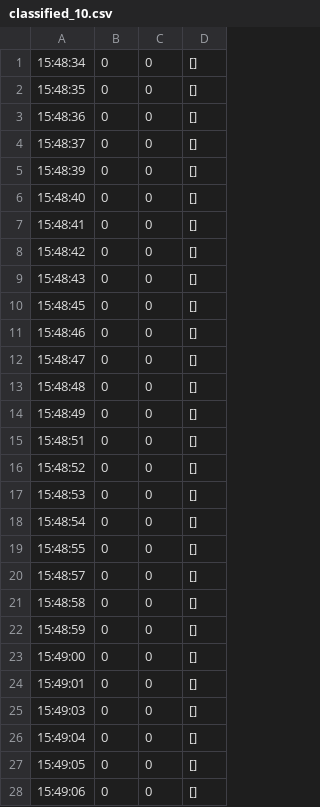
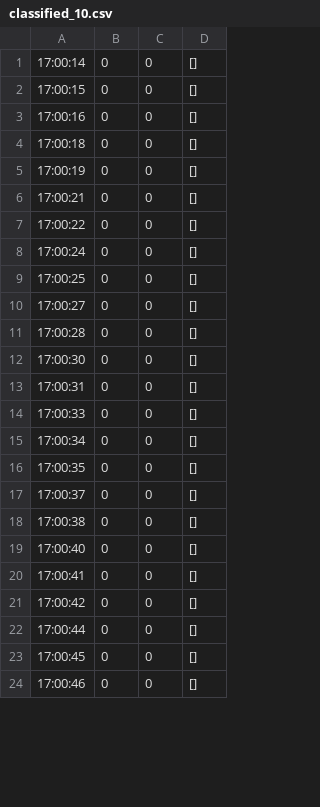
Before and after one commit to HirokiOka/stumble-notifier-windows-backend, a CSV file: classified-data/classified_10.csv, drawn as a sheet; only a part is shown; the diff covers the shown part only.

```diff
--- a/classified-data/classified_10.csv
+++ b/classified-data/classified_10.csv
@@ -1,28 +1,24 @@
-15:48:34,0,0,[]
-15:48:35,0,0,[]
-15:48:36,0,0,[]
-15:48:37,0,0,[]
-15:48:39,0,0,[]
-15:48:40,0,0,[]
-15:48:41,0,0,[]
-15:48:42,0,0,[]
-15:48:43,0,0,[]
-15:48:45,0,0,[]
-15:48:46,0,0,[]
-15:48:47,0,0,[]
-15:48:48,0,0,[]
-15:48:49,0,0,[]
-15:48:51,0,0,[]
-15:48:52,0,0,[]
-15:48:53,0,0,[]
-15:48:54,0,0,[]
-15:48:55,0,0,[]
-15:48:57,0,0,[]
-15:48:58,0,0,[]
-15:48:59,0,0,[]
-15:49:00,0,0,[]
-15:49:01,0,0,[]
-15:49:03,0,0,[]
-15:49:04,0,0,[]
-15:49:05,0,0,[]
-15:49:06,0,0,[]
+17:00:14,0,0,[]
+17:00:15,0,0,[]
+17:00:16,0,0,[]
+17:00:18,0,0,[]
+17:00:19,0,0,[]
+17:00:21,0,0,[]
+17:00:22,0,0,[]
+17:00:24,0,0,[]
+17:00:25,0,0,[]
+17:00:27,0,0,[]
+17:00:28,0,0,[]
+17:00:30,0,0,[]
+17:00:31,0,0,[]
+17:00:33,0,0,[]
+17:00:34,0,0,[]
+17:00:35,0,0,[]
+17:00:37,0,0,[]
+17:00:38,0,0,[]
+17:00:40,0,0,[]
+17:00:41,0,0,[]
+17:00:42,0,0,[]
+17:00:44,0,0,[]
+17:00:45,0,0,[]
+17:00:46,0,0,[]
```
Also changed, not shown: 26 removed rows and 16 edited cells elsewhere in this file, classified-data/classified_2.csv, classified-data/classified_3.csv, 6 other files.
